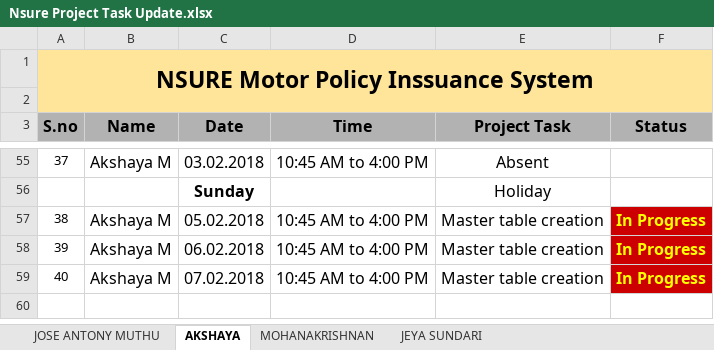
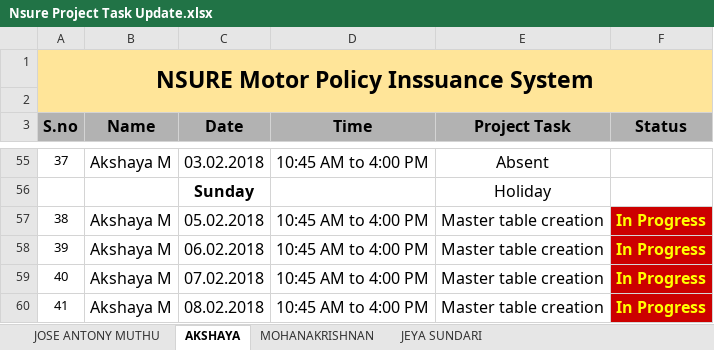
Before and after one commit to mohanakrishnans/Nsure-Motor-Policy-Issuance-System, an Excel workbook: Nsure Project Task Update.xlsx, sheet AKSHAYA, drawn as a sheet; only a part is shown, gaps mark what is left out; values as stored, in another font and other column widths than the file's, no borders; conditional formats not drawn; the diff names each change by its address in the sheet, - before the commit and + after, or states it on an @@ line.

```diff
--- a/Nsure Project Task Update.xlsx (sheet AKSHAYA)
+++ b/Nsure Project Task Update.xlsx (sheet AKSHAYA)
+row 60: 41 | Akshaya M | 08.02.2018 | 10:45 AM to 4:00 PM | Master table creation | In Progress
```
Also changed, not shown: sheet JEYA SUNDARI, sheet JOSE ANTONY MUTHU, sheet MOHANAKRISHNAN.
